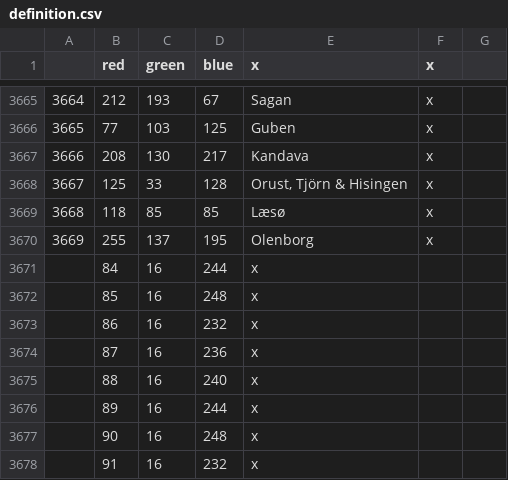
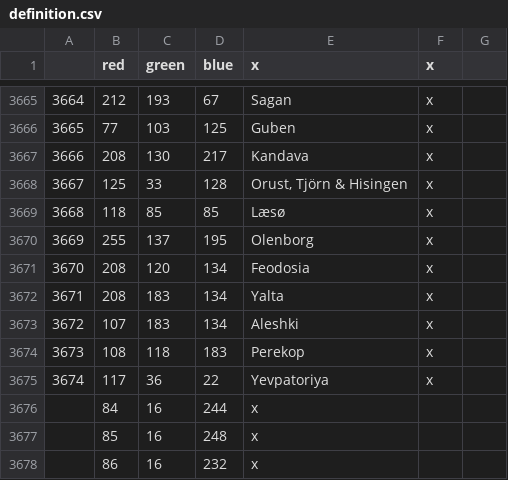
Before and after one commit to TurningPointNovocherkassk/Historical_Bloat_Mod, a CSV file: ANON_HFM/map/definition.csv, drawn as a sheet; only a part is shown, gaps mark what is left out; the shorter side is filled out with more unchanged rows; the diff names each change by its address in the sheet, - before the commit and + after, or states it on an @@ line.

```diff
--- a/ANON_HFM/map/definition.csv
+++ b/ANON_HFM/map/definition.csv
+row 3671: 3670 | 208 | 120 | 134 | Feodosia | x
+row 3672: 3671 | 208 | 183 | 134 | Yalta | x
+row 3673: 3672 | 107 | 183 | 134 | Aleshki | x
+row 3674: 3673 | 108 | 118 | 183 | Perekop | x
+row 3675: 3674 | 117 | 36 | 22 | Yevpatoriya | x
```
Also changed, not shown: ANON_HFM/localisation/00_ANON_randomshit.csv, ANON_HFM/localisation/00_ANON_terrain.csv, 36 other files.
